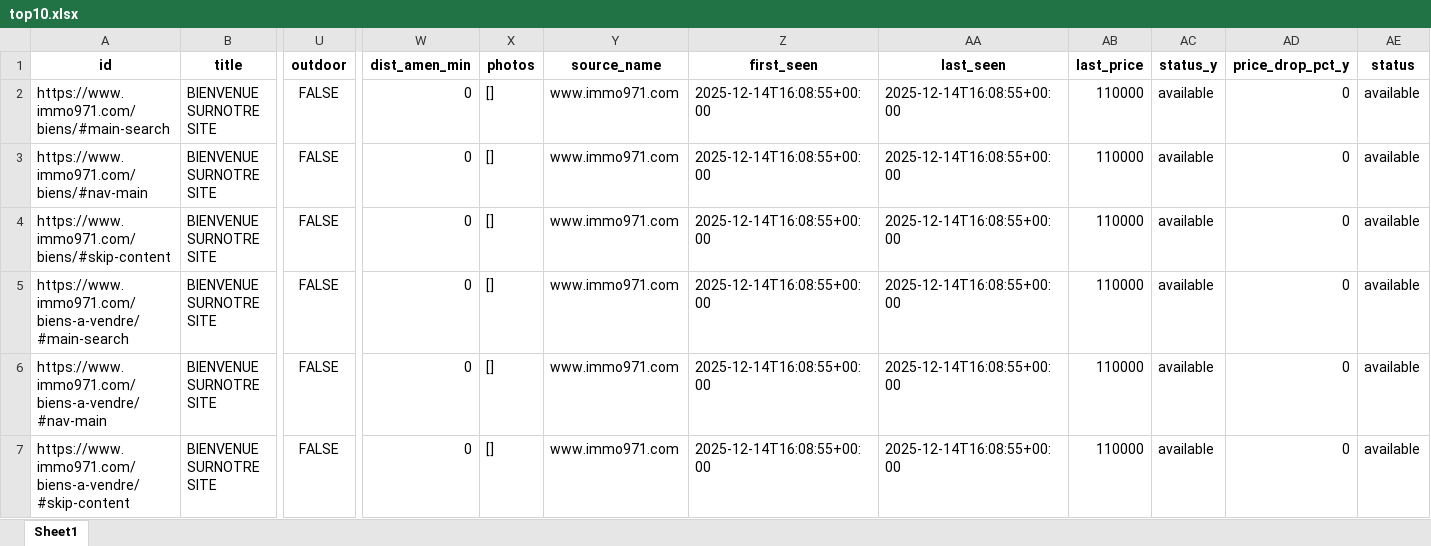
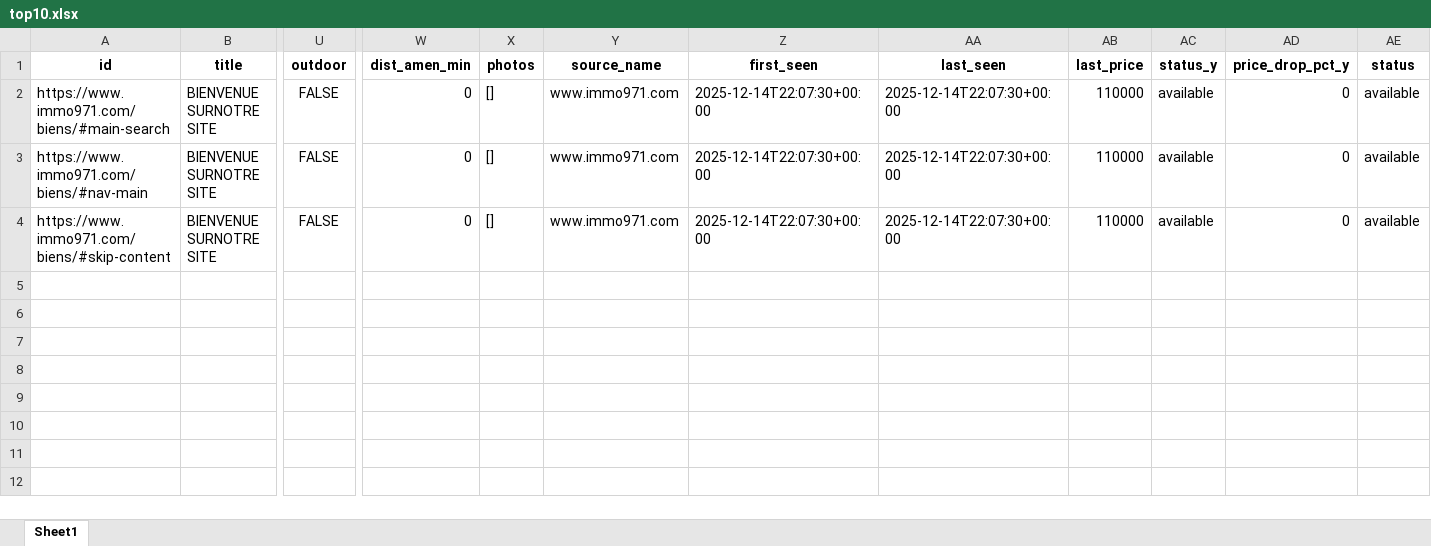
Before and after one commit to Zia971/immo-opportunit-s, an Excel workbook: output/top10.xlsx, sheet Sheet1, drawn as a sheet; only a part is shown, gaps mark what is left out; values as stored, in another font and other column widths than the file's, no borders; rows hold the shown columns only; the diff names each change by its address in the sheet, - before the commit and + after, or states it on an @@ line.

Commit message:
update outputs

```diff
--- a/output/top10.xlsx (sheet Sheet1)
+++ b/output/top10.xlsx (sheet Sheet1)
-Z2:Z4 (first_seen): 2025-12-14T16:08:55+00:00
+Z2:Z4 (first_seen): 2025-12-14T22:07:30+00:00
-AA2:AA4 (last_seen): 2025-12-14T16:08:55+00:00
+AA2:AA4 (last_seen): 2025-12-14T22:07:30+00:00
-row 5: https://www.immo971.com/biens-a-vendre/#main-search | BIENVENUE SURNOTRE SITE | FALSE | 0 | [] | www.immo971.com | 2025-12-14T16:08:55+00:00 | 2025-12-14T16:08:55+00:00 | 110000 | available | 0 | available
-row 6: https://www.immo971.com/biens-a-vendre/#nav-main | BIENVENUE SURNOTRE SITE | FALSE | 0 | [] | www.immo971.com | 2025-12-14T16:08:55+00:00 | 2025-12-14T16:08:55+00:00 | 110000 | available | 0 | available
-row 7: https://www.immo971.com/biens-a-vendre/#skip-content | BIENVENUE SURNOTRE SITE | FALSE | 0 | [] | www.immo971.com | 2025-12-14T16:08:55+00:00 | 2025-12-14T16:08:55+00:00 | 110000 | available | 0 | available
```
